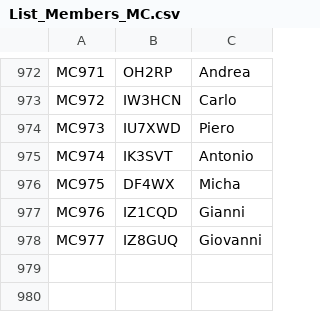
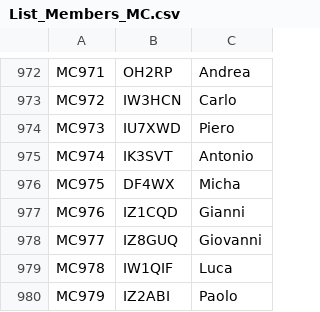
Before and after one commit to bjornekelund/dxlog, a CSV file: mcdqp/List_Members_MC.csv, drawn as a sheet; only a part is shown, gaps mark what is left out; the diff names each change by its address in the sheet, - before the commit and + after, or states it on an @@ line.

```diff
--- a/mcdqp/List_Members_MC.csv
+++ b/mcdqp/List_Members_MC.csv
+row 979: MC978 | IW1QIF | Luca
+row 980: MC979 | IZ2ABI | Paolo
```
Also changed, not shown: agcw/Mitglieder.csv, 20 other files.
